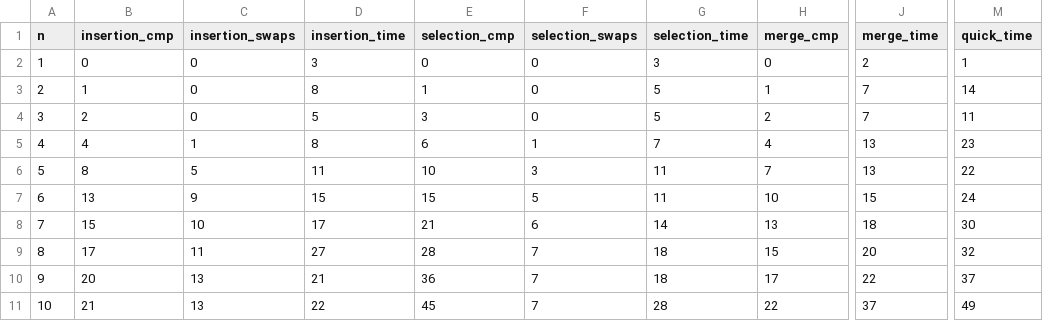
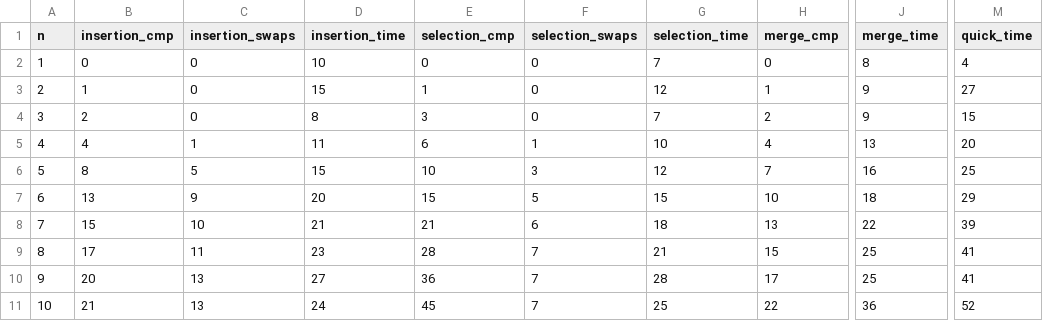
Before and after one commit to kristineng97/IN2010-Oblig-3, a CSV file: outputs/random_10_results.csv, drawn as a sheet; only a part is shown, gaps mark what is left out; the diff names each change by its address in the sheet, - before the commit and + after, or states it on an @@ line.

```diff
--- a/outputs/random_10_results.csv
+++ b/outputs/random_10_results.csv
-D2 (insertion_time): 3
+D2 (insertion_time): 10
-G2 (selection_time): 3
+G2 (selection_time): 7
-J2 (merge_time): 2
+J2 (merge_time): 8
-M2 (quick_time): 1
+M2 (quick_time): 4
-D3 (insertion_time): 8
+D3 (insertion_time): 15
-G3 (selection_time): 5
+G3 (selection_time): 12
-J3:J4 (merge_time): 7
+J3:J4 (merge_time): 9
-M3 (quick_time): 14
+M3 (quick_time): 27
-D4 (insertion_time): 5
+D4 (insertion_time): 8
-G4 (selection_time): 5
+G4 (selection_time): 7
-M4 (quick_time): 11
+M4 (quick_time): 15
-D5 (insertion_time): 8
+D5 (insertion_time): 11
-G5 (selection_time): 7
+G5 (selection_time): 10
-M5 (quick_time): 23
+M5 (quick_time): 20
-D6 (insertion_time): 11
+D6 (insertion_time): 15
-G6 (selection_time): 11
+G6 (selection_time): 12
-J6 (merge_time): 13
+J6 (merge_time): 16
-M6 (quick_time): 22
+M6 (quick_time): 25
-D7 (insertion_time): 15
+D7 (insertion_time): 20
-G7 (selection_time): 11
+G7 (selection_time): 15
-J7 (merge_time): 15
+J7 (merge_time): 18
-M7 (quick_time): 24
+M7 (quick_time): 29
-D8 (insertion_time): 17
+D8 (insertion_time): 21
-G8 (selection_time): 14
+G8 (selection_time): 18
-J8 (merge_time): 18
+J8 (merge_time): 22
-M8 (quick_time): 30
+M8 (quick_time): 39
-D9 (insertion_time): 27
+D9 (insertion_time): 23
-G9 (selection_time): 18
+G9 (selection_time): 21
-J9 (merge_time): 20
+J9 (merge_time): 25
-M9 (quick_time): 32
+M9 (quick_time): 41
-D10 (insertion_time): 21
+D10 (insertion_time): 27
-G10 (selection_time): 18
+G10 (selection_time): 28
-J10 (merge_time): 22
+J10 (merge_time): 25
-M10 (quick_time): 37
+M10 (quick_time): 41
-D11 (insertion_time): 22
+D11 (insertion_time): 24
-G11 (selection_time): 28
+G11 (selection_time): 25
-J11 (merge_time): 37
+J11 (merge_time): 36
-M11 (quick_time): 49
+M11 (quick_time): 52
```
Also changed, not shown: outputs/random_100_results.csv, 31 other files.
